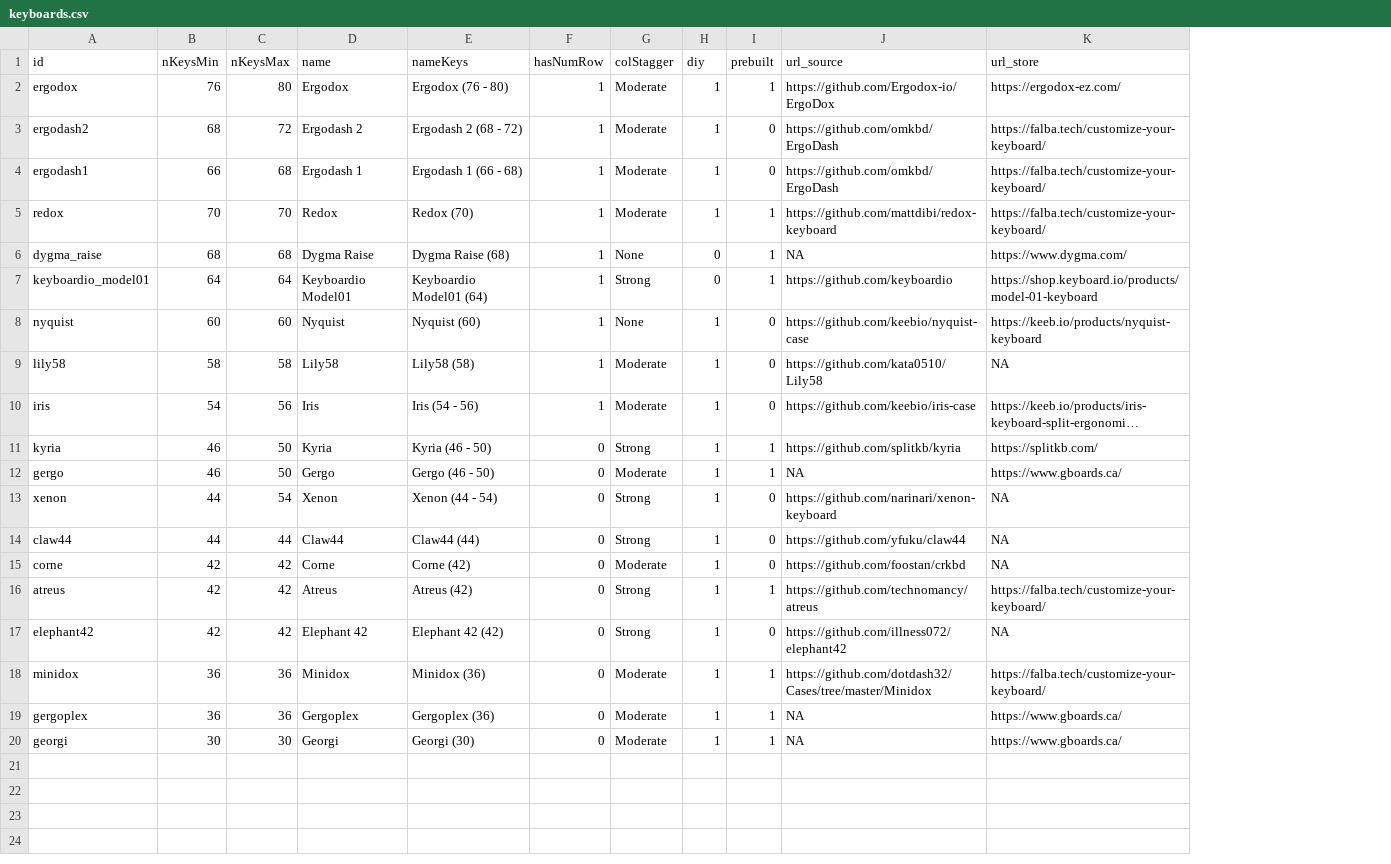
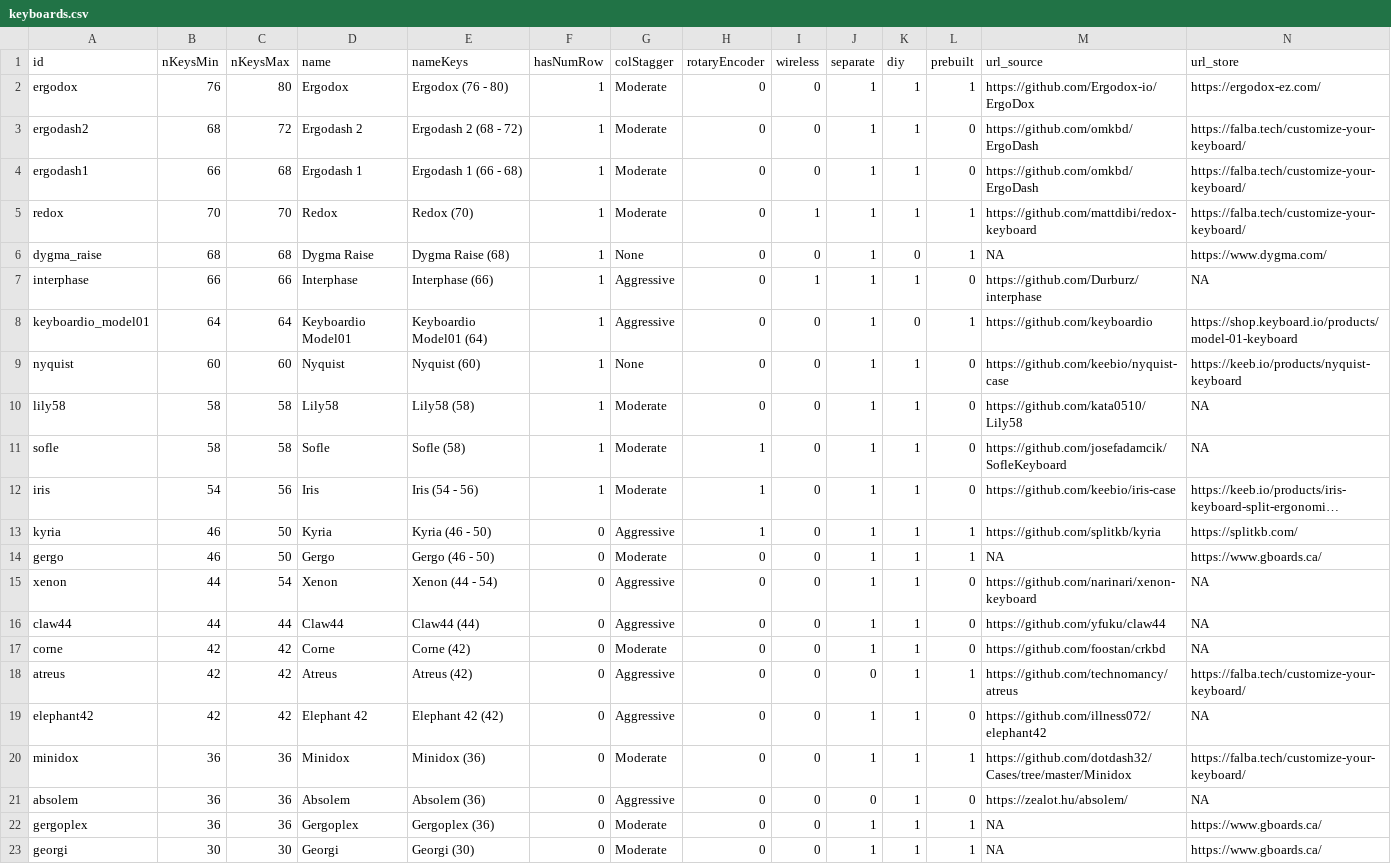
Before and after one commit to jhelvy/splitKbCompare, a CSV file: keyboards.csv, drawn as a sheet; long unchanged cells end in …; addresses are those after the commit; the diff names each change by its address in the sheet, - before the commit and + after, or states it on an @@ line.

Commit message:
Added keyboards: absolem, interphase, sofle

```diff
--- a/keyboards.csv
+++ b/keyboards.csv
+column H (rotaryEncoder), rows 2-6: all 0; rows 8-10: all 0; rows 12-20: 1 | 1 | 0 | 0 | 0 | 0 | 0 | 0 | 0; rows 22-23: 0 | 0
+column I (wireless), rows 2-6: 0 | 0 | 0 | 1 | 0; rows 8-10: all 0; rows 12-20: all 0; rows 22-23: 0 | 0
+column J (separate), rows 2-6: all 1; rows 8-10: all 1; rows 12-20: 1 | 1 | 1 | 1 | 1 | 1 | 0 | 1 | 1; rows 22-23: 1 | 1
+row 7: interphase | 66 | 66 | Interphase | Interphase (66) | 1 | Aggressive | 0 | 1 | 1 | 1 | 0 | https://github.com/Durburz/interphase | NA
-G8 (colStagger): Strong
+G8 (colStagger): Aggressive
+row 11: sofle | 58 | 58 | Sofle | Sofle (58) | 1 | Moderate | 1 | 0 | 1 | 1 | 0 | https://github.com/josefadamcik/SofleKeyboard | NA
-G13 (colStagger): Strong
+G13 (colStagger): Aggressive
-G15:G16 (colStagger): Strong
+G15:G16 (colStagger): Aggressive
-G18:G19 (colStagger): Strong
+G18:G19 (colStagger): Aggressive
+row 21: absolem | 36 | 36 | Absolem | Absolem (36) | 0 | Aggressive | 0 | 0 | 0 | 1 | 0 | https://zealot.hu/absolem/ | NA
```
Also changed, not shown: 23 other files.
